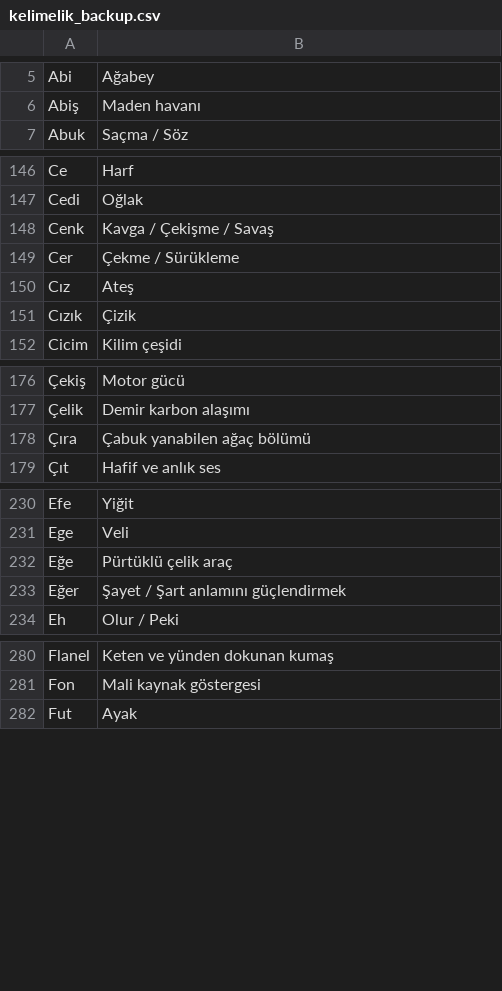
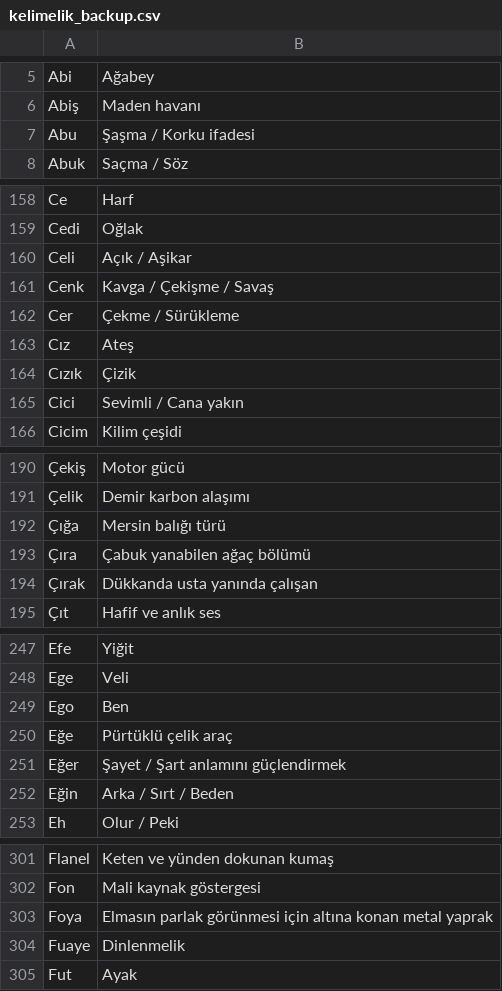
Before and after one commit to VedatBiner/flutter-codes, a CSV file: kelimelik_words_app/assets/database/kelimelik_backup.csv, drawn as a sheet; only a part is shown, gaps mark what is left out; the diff covers the shown part only; the diff names each change by its address in the sheet, - before the commit and + after, or states it on an @@ line.

```diff
--- a/kelimelik_words_app/assets/database/kelimelik_backup.csv
+++ b/kelimelik_words_app/assets/database/kelimelik_backup.csv
+row 7: Abu | Şaşma / Korku ifadesi
+row 160: Celi | Açık / Aşikar
+row 165: Cici | Sevimli / Cana yakın
+row 192: Çığa | Mersin balığı türü
+row 194: Çırak | Dükkanda usta yanında çalışan
+row 249: Ego | Ben
+row 252: Eğin | Arka / Sırt / Beden
+row 303: Foya | Elmasın parlak görünmesi için altına konan metal yaprak
+row 304: Fuaye | Dinlenmelik
```
Also changed, not shown: 47 added rows, 1 removed row, 2 moved rows and 2 edited cells elsewhere in this file, 33 other files.
